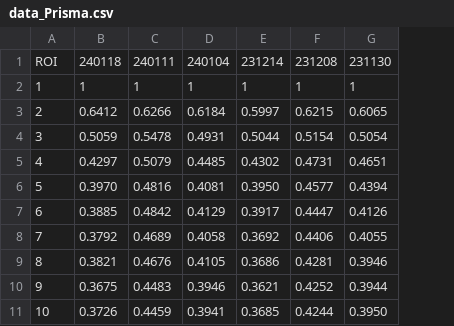
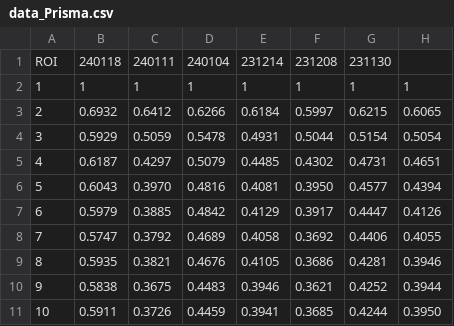
Before and after one commit to Lin-Brain-Lab/The-stability-of-the-Siemens-3T-Prisma, a CSV file: data/data_Prisma.csv, drawn as a sheet; addresses are those after the commit; the diff names each change by its address in the sheet, - before the commit and + after, or states it on an @@ line.

Commit message:
Update data_Prisma.csv

```diff
--- a/data/data_Prisma.csv
+++ b/data/data_Prisma.csv
+column B, rows 1-11: 240118 | 1 | 0.6932 | 0.5929 | 0.6187 | 0.6043 | 0.5979 | 0.5747 | 0.5935 | 0.5838 | 0.5911
-C1: 240118
+C1: 240111
-D1: 240111
+D1: 240104
-E1: 240104
+E1: 231214
-F1: 231214
+F1: 231208
-G1: 231208
+G1: 231130
-H1: 231130
+H1: (empty)
```
